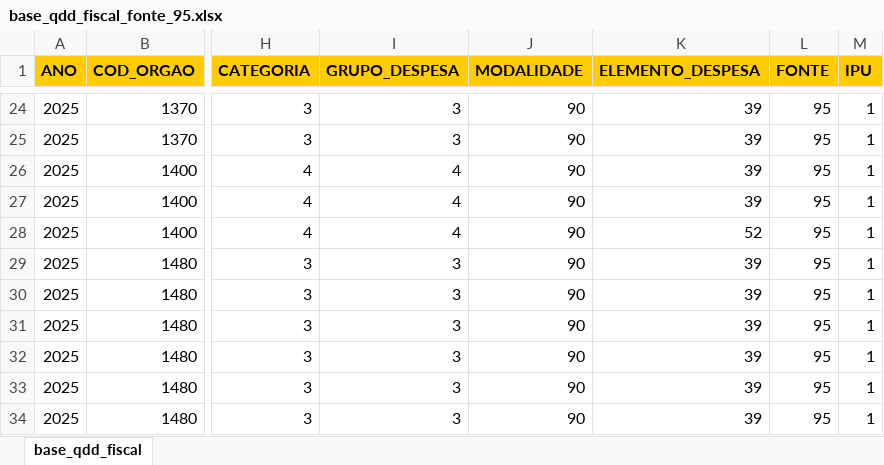
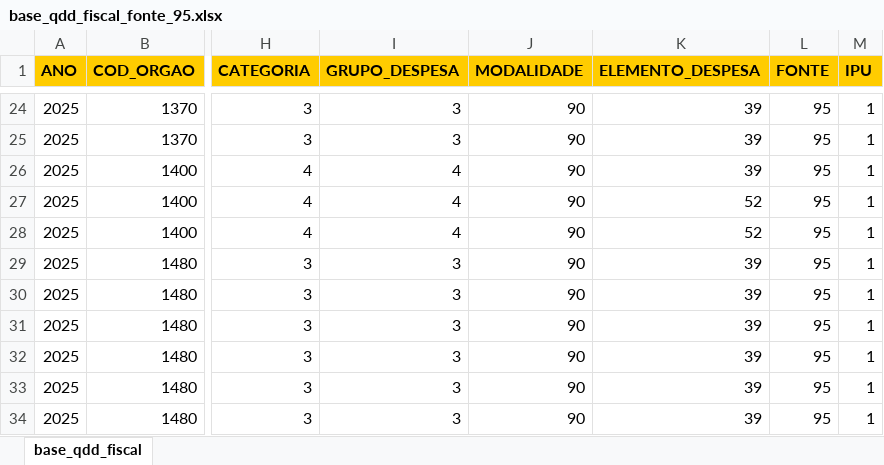
Before and after one commit to splor-mg/dados-qdd-fonte-95, an Excel workbook: data-raw/base_qdd_fiscal_fonte_95.xlsx, sheet base_qdd_fiscal, drawn as a sheet; only a part is shown, gaps mark what is left out; values as stored, in another font and other column widths than the file's, no borders; the diff names each change by its address in the sheet, - before the commit and + after, or states it on an @@ line.

Commit message:
altera elemento CBMMG de 39 para 52 na acao 4120

```diff
--- a/data-raw/base_qdd_fiscal_fonte_95.xlsx (sheet base_qdd_fiscal)
+++ b/data-raw/base_qdd_fiscal_fonte_95.xlsx (sheet base_qdd_fiscal)
-K27 (ELEMENTO_DESPESA): 39
+K27 (ELEMENTO_DESPESA): 52
```
